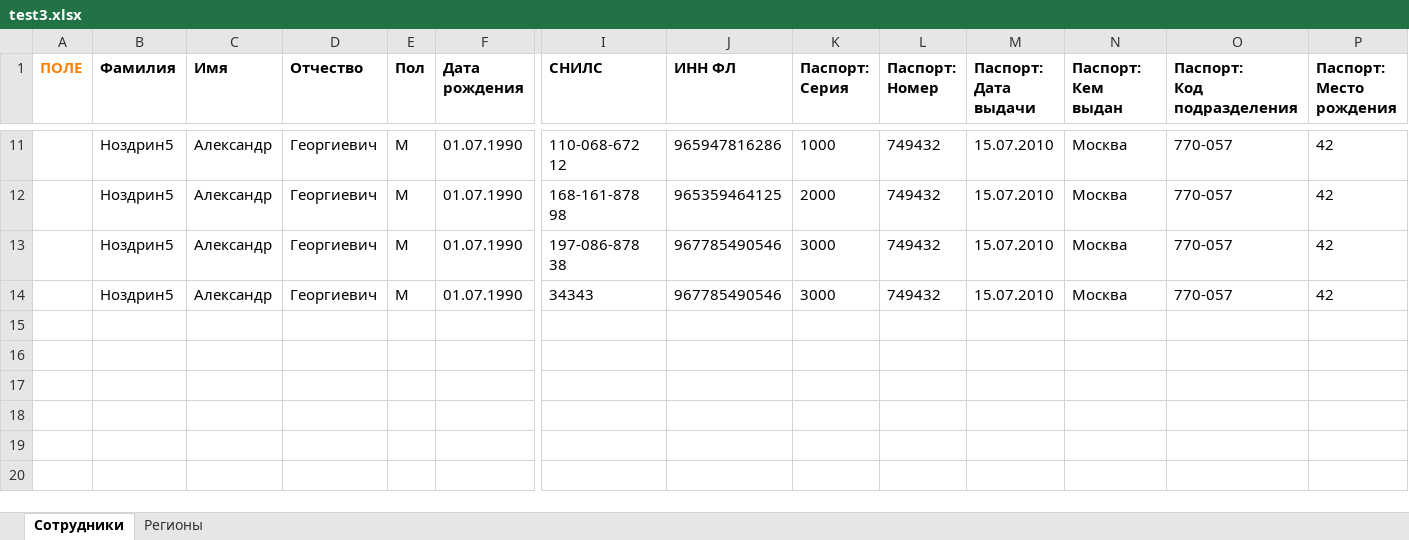
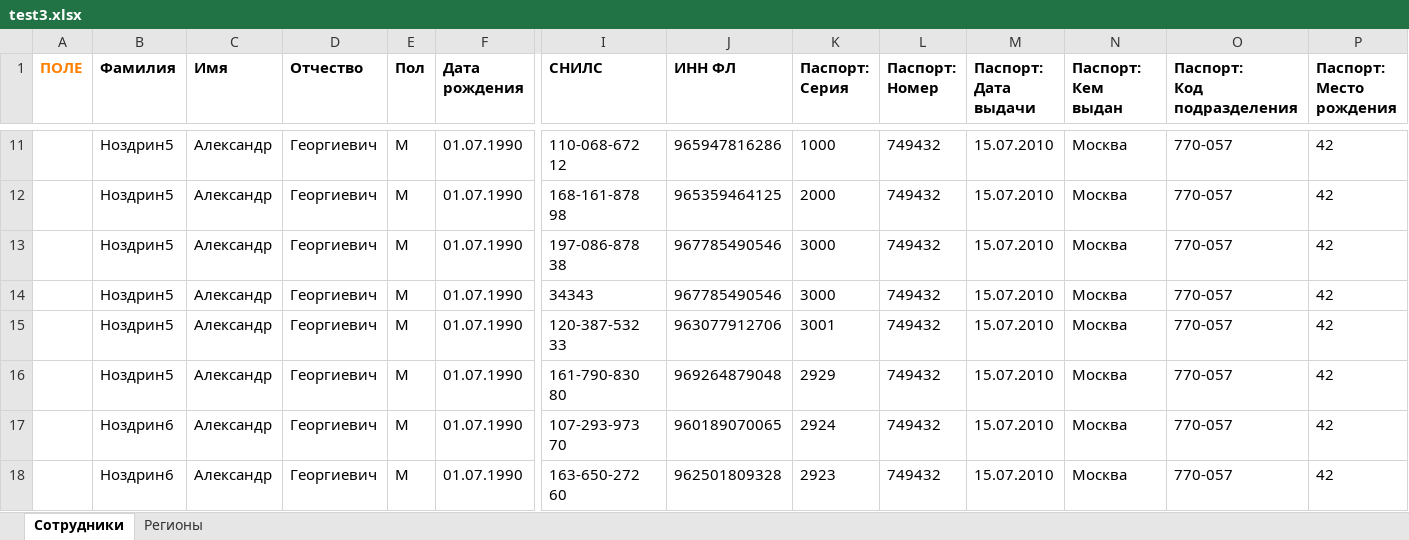
Before and after one commit to maria-sabo/xlsx-integration, an Excel workbook: test3.xlsx, sheet Сотрудники, drawn as a sheet; only a part is shown, gaps mark what is left out; values as stored, in another font and other column widths than the file's, no borders; rows hold the shown columns only; the diff names each change by its address in the sheet, - before the commit and + after, or states it on an @@ line.

```diff
--- a/test3.xlsx (sheet Сотрудники)
+++ b/test3.xlsx (sheet Сотрудники)
+row 15:  | Ноздрин5 | Александр | Георгиевич | М | 01.07.1990 | 120-387-532 33 | 963077912706 | 3001 | 749432 | 15.07.2010 | Москва | 770-057 | 42
+row 16:  | Ноздрин5 | Александр | Георгиевич | М | 01.07.1990 | 161-790-830 80 | 969264879048 | 2929 | 749432 | 15.07.2010 | Москва | 770-057 | 42
+row 17:  | Ноздрин6 | Александр | Георгиевич | М | 01.07.1990 | 107-293-973 70 | 960189070065 | 2924 | 749432 | 15.07.2010 | Москва | 770-057 | 42
+row 18:  | Ноздрин6 | Александр | Георгиевич | М | 01.07.1990 | 163-650-272 60 | 962501809328 | 2923 | 749432 | 15.07.2010 | Москва | 770-057 | 42
```
Also changed, not shown: 4 other files.
